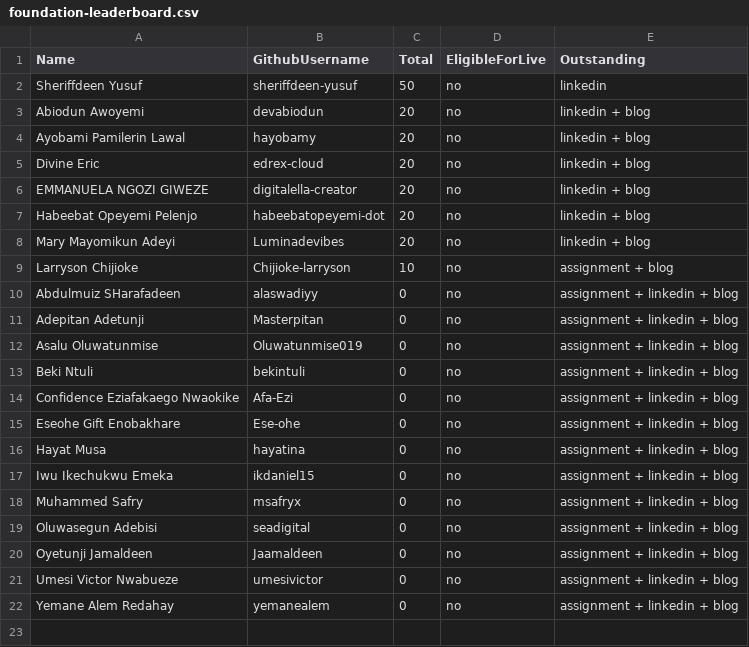
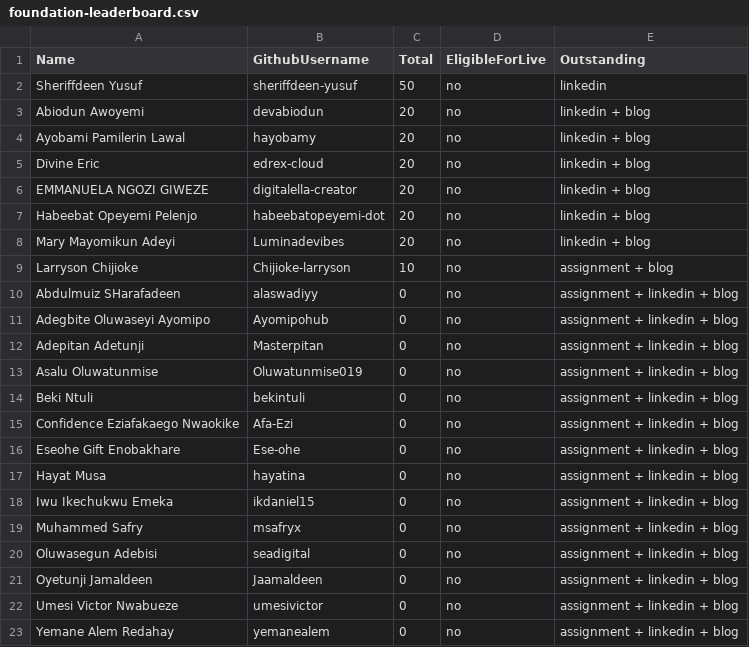
Before and after one commit to pravinmishraaws/dmi.pravinmishra.com, a CSV file: data/foundation-leaderboard.csv, drawn as a sheet.

Commit message:
Update leaderboard + badge pages — automated review run 2026-11-26T14:13:39+00:00 (#563)
Co-authored-by: DMI Review Agent <hello@pravinmishra.com>

```diff
--- a/data/foundation-leaderboard.csv
+++ b/data/foundation-leaderboard.csv
@@ -10,2 +10,3 @@ Larryson Chijioke,Chijioke-larryson,10,no,assignment + blog
 Abdulmuiz SHarafadeen,alaswadiyy,0,no,assignment + linkedin + blog
+Adegbite Oluwaseyi Ayomipo,Ayomipohub,0,no,assignment + linkedin + blog
 Adepitan Adetunji,Masterpitan,0,no,assignment + linkedin + blog
```
Also changed, not shown: 8 other files.
